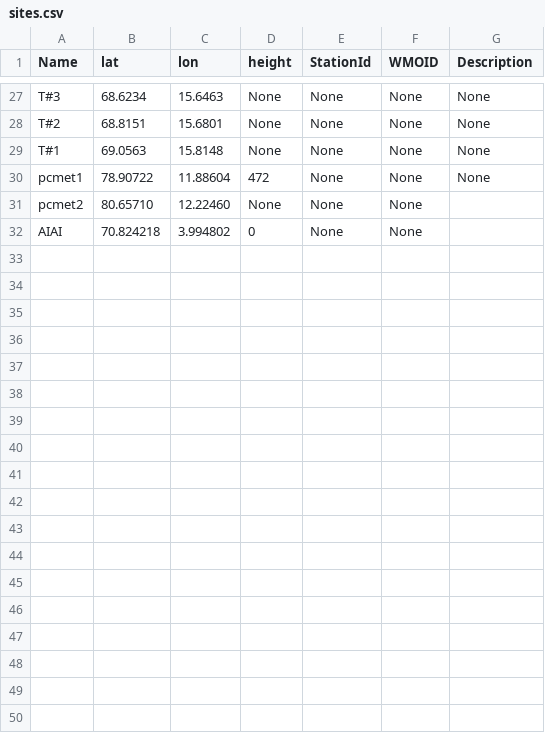
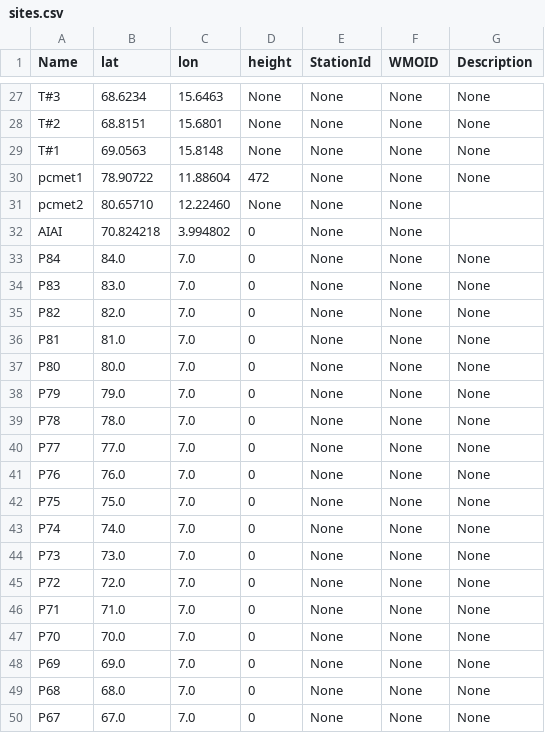
Before and after one commit to ainajoh/weathervis, a CSV file: weathervis/data/sites.csv, drawn as a sheet; only a part is shown, gaps mark what is left out; the diff names each change by its address in the sheet, - before the commit and + after, or states it on an @@ line.

Commit message:
update sites.csv

```diff
--- a/weathervis/data/sites.csv
+++ b/weathervis/data/sites.csv
+row 33: P84 | 84.0 | 7.0 | 0 | None | None | None
+row 34: P83 | 83.0 | 7.0 | 0 | None | None | None
+row 35: P82 | 82.0 | 7.0 | 0 | None | None | None
+row 36: P81 | 81.0 | 7.0 | 0 | None | None | None
+row 37: P80 | 80.0 | 7.0 | 0 | None | None | None
+row 38: P79 | 79.0 | 7.0 | 0 | None | None | None
+row 39: P78 | 78.0 | 7.0 | 0 | None | None | None
+row 40: P77 | 77.0 | 7.0 | 0 | None | None | None
+row 41: P76 | 76.0 | 7.0 | 0 | None | None | None
+row 42: P75 | 75.0 | 7.0 | 0 | None | None | None
+row 43: P74 | 74.0 | 7.0 | 0 | None | None | None
+row 44: P73 | 73.0 | 7.0 | 0 | None | None | None
+row 45: P72 | 72.0 | 7.0 | 0 | None | None | None
+row 46: P71 | 71.0 | 7.0 | 0 | None | None | None
+row 47: P70 | 70.0 | 7.0 | 0 | None | None | None
+row 48: P69 | 69.0 | 7.0 | 0 | None | None | None
+row 49: P68 | 68.0 | 7.0 | 0 | None | None | None
+row 50: P67 | 67.0 | 7.0 | 0 | None | None | None
```
